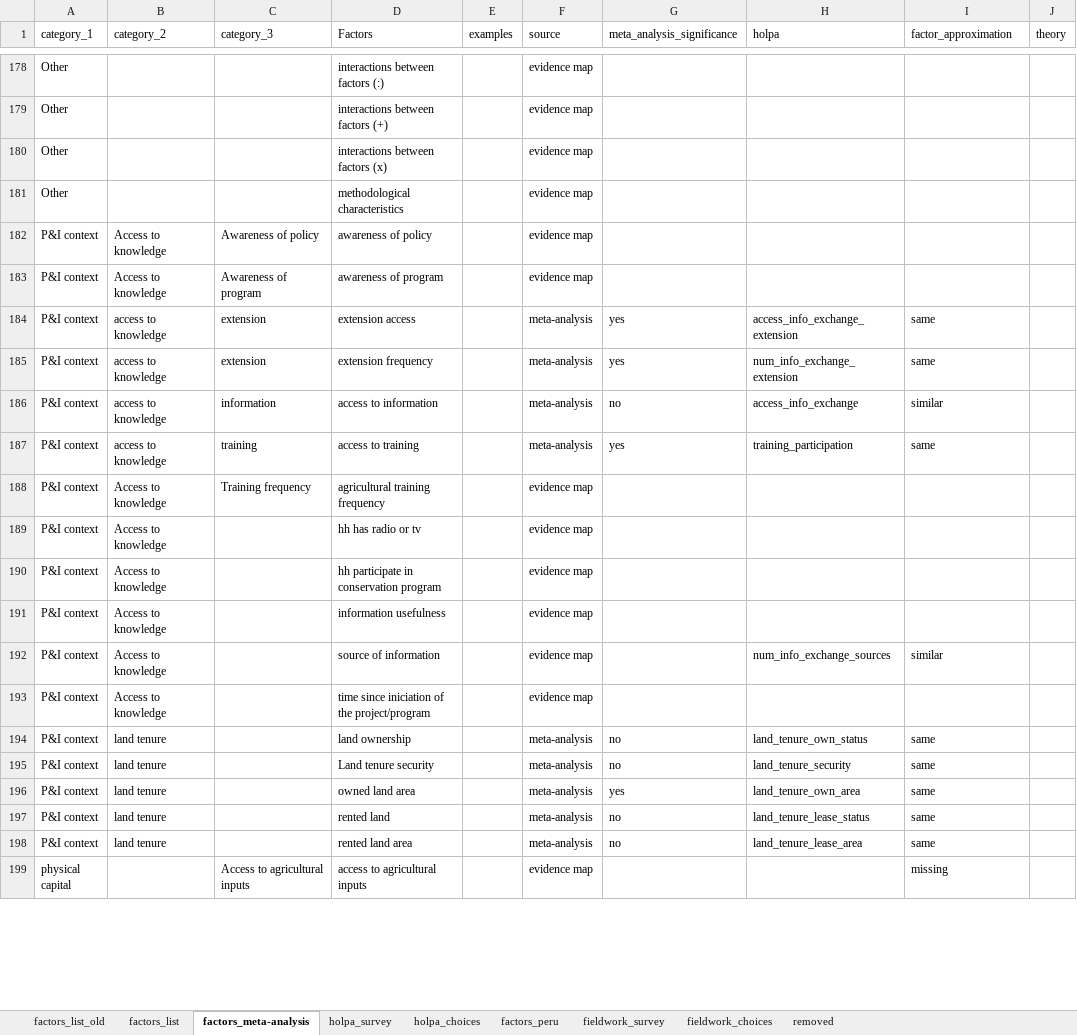
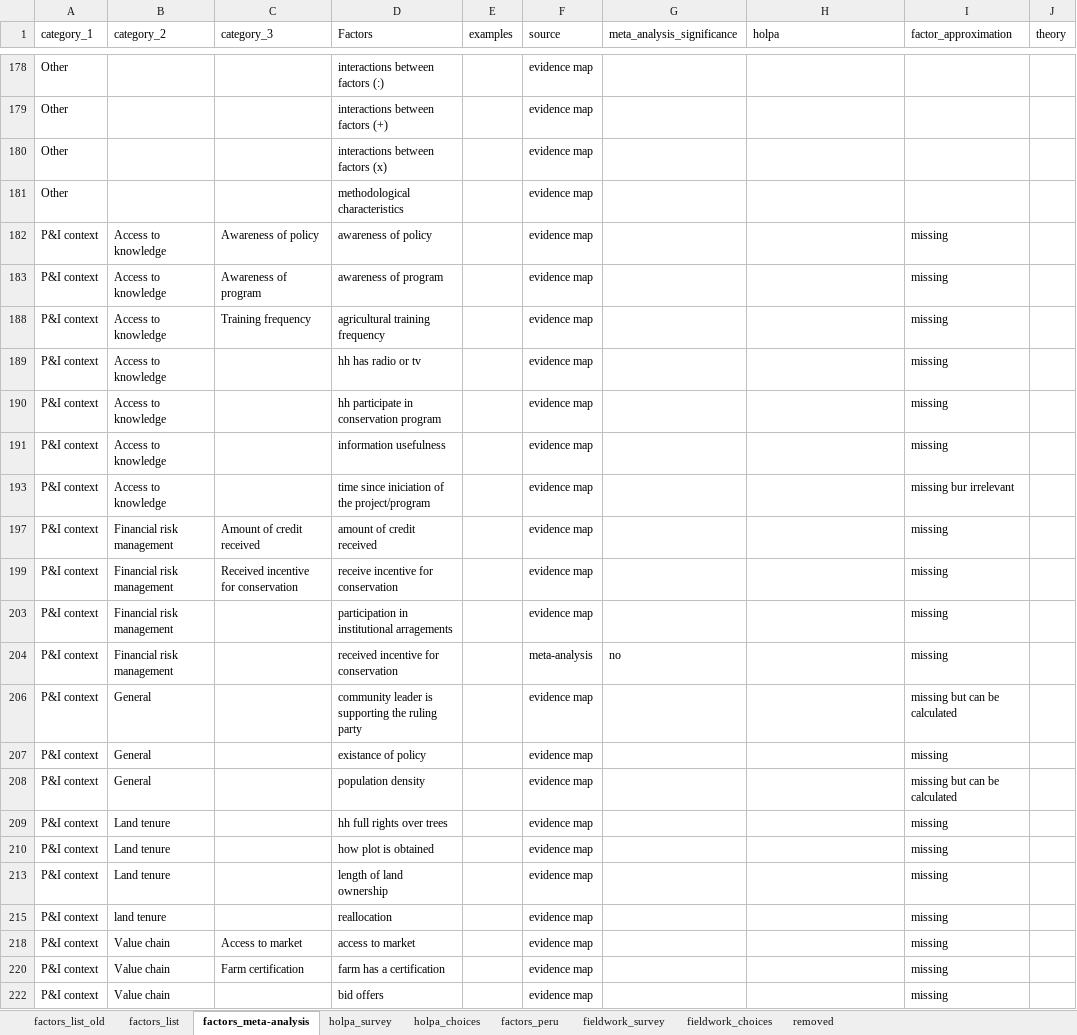
Before and after one commit to andreacsanchezb10/HOLPA_factors_influencing_adoption_dfs, an Excel workbook: factors_list.xlsx, sheet factors_meta-analysis, drawn as a sheet; only a part is shown, gaps mark what is left out; the shorter side is filled out with more unchanged rows; values as stored, in another font and other column widths than the file's, no cell formats; removed rows and columns are numbered as before the commit, all else as after; the diff covers the shown part only; the diff names each change by its address in the sheet, - before the commit and + after, or states it on an @@ line.

```diff
--- a/factors_list.xlsx (sheet factors_meta-analysis)
+++ b/factors_list.xlsx (sheet factors_meta-analysis)
-I182:I183 (factor_approximation): (empty)
+I182:I183 (factor_approximation): missing
@@ row 184 hidden: P&I context | access to knowledge | extension | extension access |  | meta-analysis | yes | access_info_exchange_extension | same @@
@@ row 185 hidden: P&I context | access to knowledge | extension | extension frequency |  | meta-analysis | yes | num_info_exchange_extension | same @@
@@ row 186 hidden: P&I context | access to knowledge | information | access to information |  | meta-analysis | no | access_info_exchange | similar @@
@@ row 187 hidden: P&I context | access to knowledge | training | access to training |  | meta-analysis | yes | training_participation | same @@
-I188:I191 (factor_approximation): (empty)
+I188:I191 (factor_approximation): missing
@@ row 192 hidden: P&I context | Access to knowledge |  | source of information |  | evidence map |  | num_info_exchange_sources | similar @@
-I193 (factor_approximation): (empty)
+I193 (factor_approximation): missing bur irrelevant
@@ row 194 hidden: P&I context | land tenure |  | land ownership |  | meta-analysis | no | land_tenure_own_status | same @@
+row 197: P&I context | Financial risk management | Amount of credit received | amount of credit received |  | evidence map |  |  | missing
+row 199: P&I context | Financial risk management | Received incentive for conservation | receive incentive for conservation |  | evidence map |  |  | missing
+row 203: P&I context | Financial risk management |  | participation in institutional arragements |  | evidence map |  |  | missing
-B204 (category_2): land tenure
+B204 (category_2): Financial risk management
-D204 (Factors): Land tenure security
+D204 (Factors): received incentive for conservation
-H204 (holpa): land_tenure_security
+H204 (holpa): (empty)
-I204 (factor_approximation): same
+I204 (factor_approximation): missing
@@ row 196 hidden: P&I context | land tenure |  | owned land area |  | meta-analysis | yes | land_tenure_own_area | same @@
+row 206: P&I context | General |  | community leader is supporting the ruling party |  | evidence map |  |  | missing but can be calculated
+row 207: P&I context | General |  | existance of policy |  | evidence map |  |  | missing
+row 208: P&I context | General |  | population density |  | evidence map |  |  | missing but can be calculated
+row 209: P&I context | Land tenure |  | hh full rights over trees |  | evidence map |  |  | missing
+row 210: P&I context | Land tenure |  | how plot is obtained |  | evidence map |  |  | missing
+row 213: P&I context | Land tenure |  | length of land ownership |  | evidence map |  |  | missing
-D215 (Factors): rented land
+D215 (Factors): reallocation
-F215 (source): meta-analysis
+F215 (source): evidence map
-G215 (meta_analysis_significance): no
+G215 (meta_analysis_significance): (empty)
-H215 (holpa): land_tenure_lease_status
+H215 (holpa): (empty)
-I215 (factor_approximation): same
+I215 (factor_approximation): missing
@@ row 198 hidden: P&I context | land tenure |  | rented land area |  | meta-analysis | no | land_tenure_lease_area | same @@
+row 218: P&I context | Value chain | Access to market | access to market |  | evidence map |  |  | missing
+row 220: P&I context | Value chain | Farm certification | farm has a certification |  | evidence map |  |  | missing
+row 222: P&I context | Value chain |  | bid offers |  | evidence map |  |  | missing
```
Also changed, not shown: 1 added row, 51 removed rows, 86 hidden or unhidden rows and 10 edited cells elsewhere in this sheet, sheet factors_list, sheet factors_list_old, sheet holpa_survey, sheet holpa_choices, cell formats, hidden cells, 4 other files.
